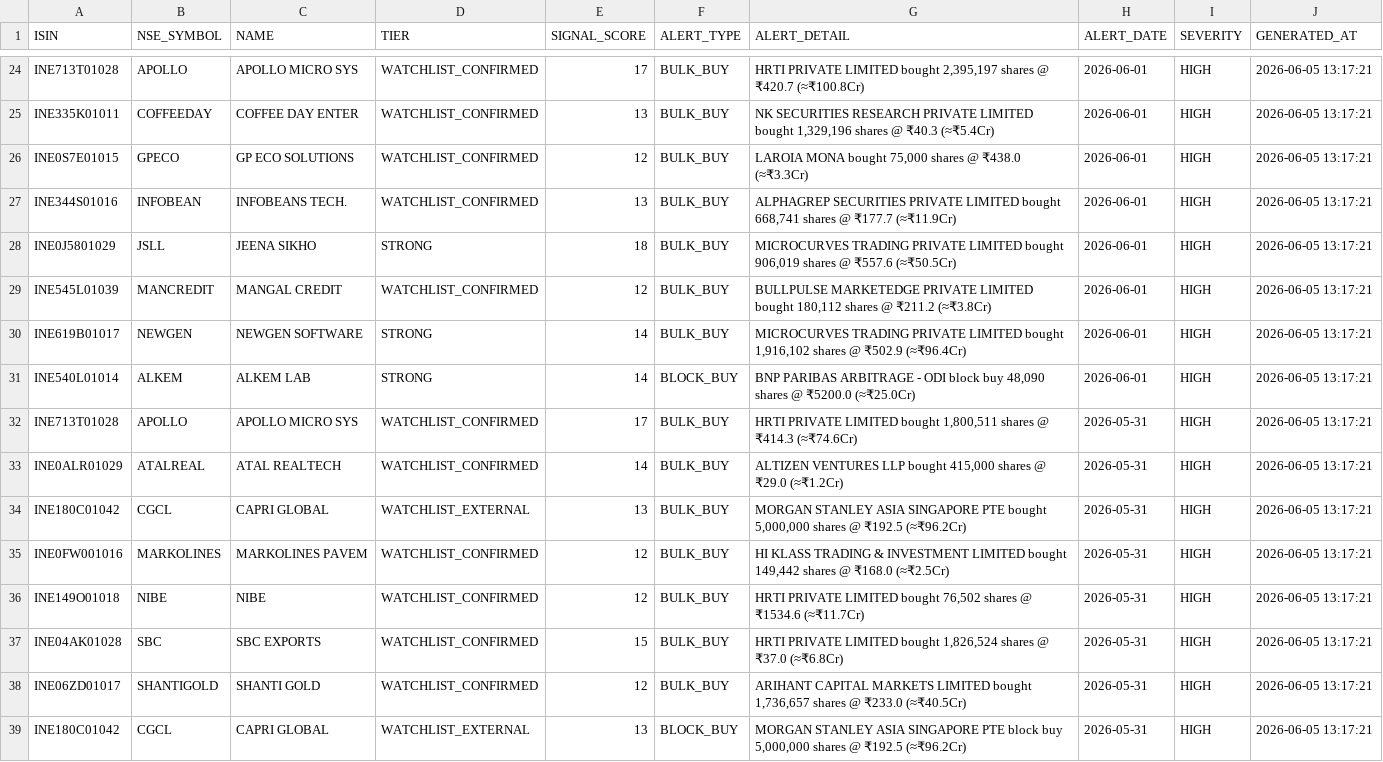
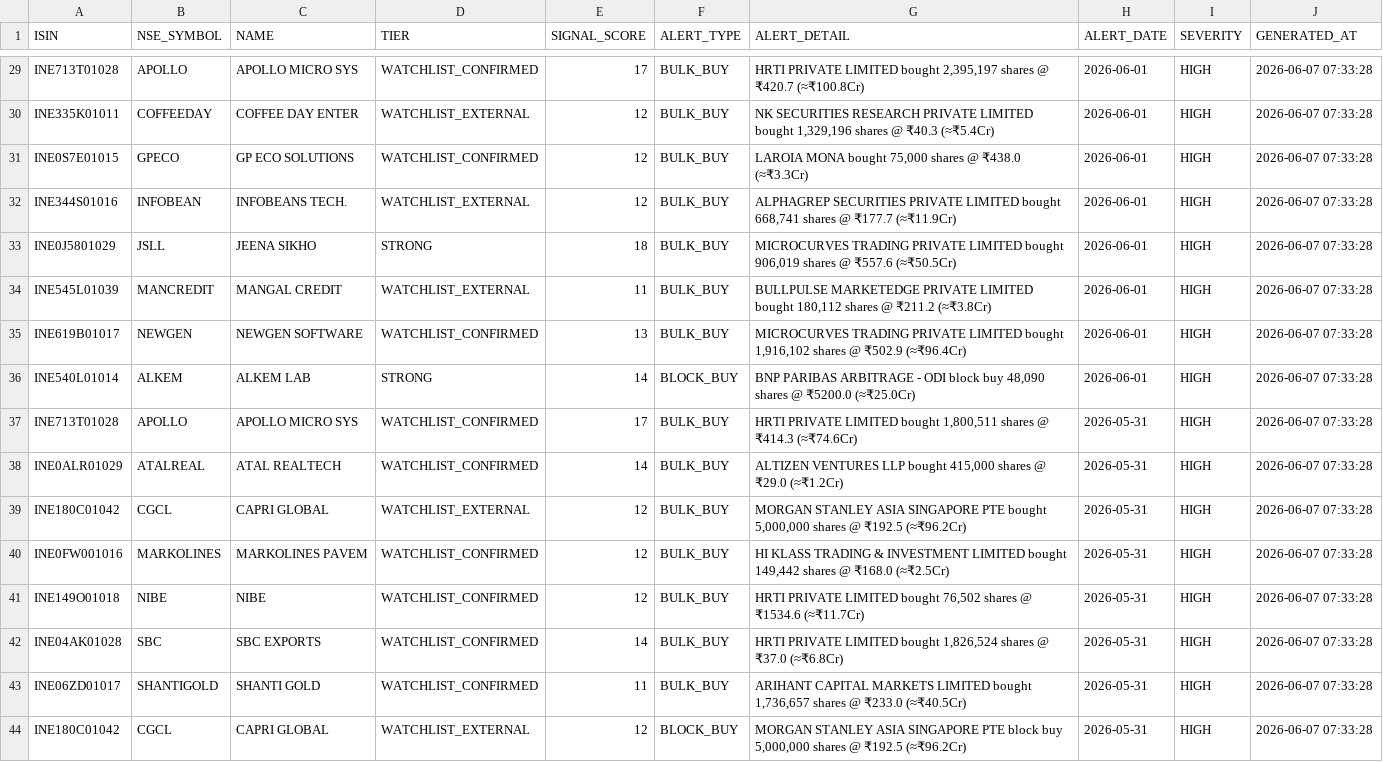
Before and after one commit to rajkshroff/multibagger-alerts, a CSV file: early_alerts.csv, drawn as a sheet; only a part is shown, gaps mark what is left out; addresses are those after the commit; the diff covers the shown part only; the diff names each change by its address in the sheet, - before the commit and + after, or states it on an @@ line.

```diff
--- a/early_alerts.csv
+++ b/early_alerts.csv
-J29:J44 (GENERATED_AT): 2026-06-05 13:17:21
+J29:J44 (GENERATED_AT): 2026-06-07 07:33:28
-D30 (TIER): WATCHLIST_CONFIRMED
+D30 (TIER): WATCHLIST_EXTERNAL
-E30 (SIGNAL_SCORE): 13
+E30 (SIGNAL_SCORE): 12
-D32 (TIER): WATCHLIST_CONFIRMED
+D32 (TIER): WATCHLIST_EXTERNAL
-E32 (SIGNAL_SCORE): 13
+E32 (SIGNAL_SCORE): 12
-D34 (TIER): WATCHLIST_CONFIRMED
+D34 (TIER): WATCHLIST_EXTERNAL
-E34 (SIGNAL_SCORE): 12
+E34 (SIGNAL_SCORE): 11
-D35 (TIER): STRONG
+D35 (TIER): WATCHLIST_CONFIRMED
-E35 (SIGNAL_SCORE): 14
+E35 (SIGNAL_SCORE): 13
-E39 (SIGNAL_SCORE): 13
+E39 (SIGNAL_SCORE): 12
-E42 (SIGNAL_SCORE): 15
+E42 (SIGNAL_SCORE): 14
-E43 (SIGNAL_SCORE): 12
+E43 (SIGNAL_SCORE): 11
-E44 (SIGNAL_SCORE): 13
+E44 (SIGNAL_SCORE): 12
```
Also changed, not shown: 8 added rows, 3 removed rows and 27 edited cells elsewhere in this file, bear_alpha_scores.csv, composite_scores.csv, 8 other files.
